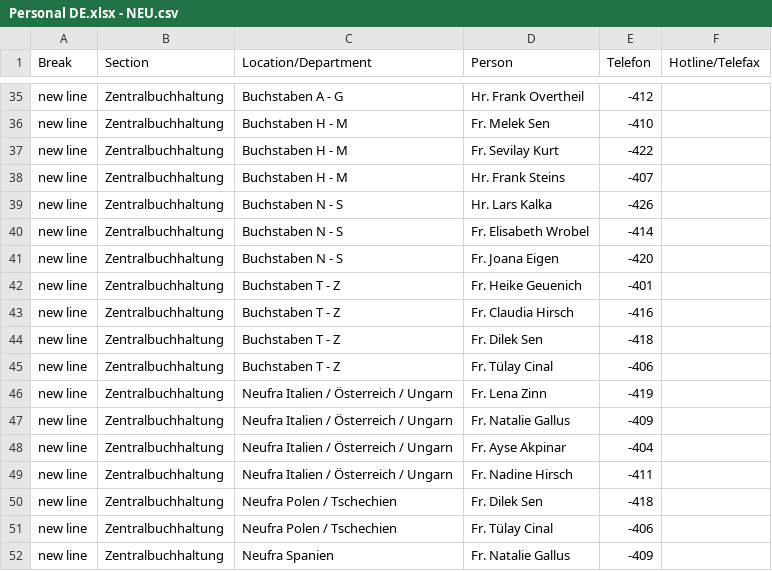
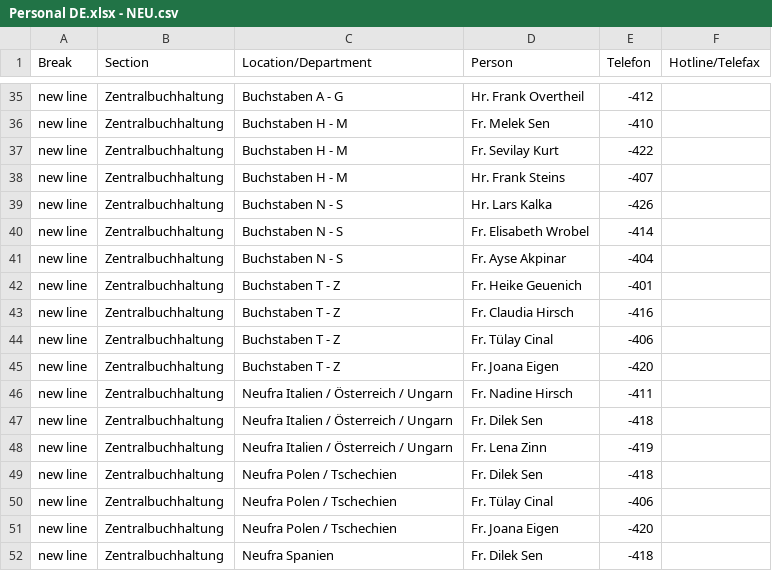
Before and after one commit to NeufraIT/neufra.eu, a CSV file: src/assets/files/locations/Personal DE.xlsx - NEU.csv, drawn as a sheet; only a part is shown, gaps mark what is left out.

Commit message:
Update NEU.csv

```diff
--- a/src/assets/files/locations/Personal DE.xlsx - NEU.csv
+++ b/src/assets/files/locations/Personal DE.xlsx - NEU.csv
@@ -40,13 +40,13 @@ new line,Zentralbuchhaltung,Buchstaben N - S,Hr. Lars Kalka ,-426,
 new line,Zentralbuchhaltung,Buchstaben N - S,Fr. Elisabeth Wrobel ,-414,
-new line,Zentralbuchhaltung,Buchstaben N - S,Fr. Joana Eigen ,-420,
+new line,Zentralbuchhaltung,Buchstaben N - S,Fr. Ayse Akpinar ,-404,
 new line,Zentralbuchhaltung,Buchstaben T - Z,Fr. Heike Geuenich ,-401,
 new line,Zentralbuchhaltung,Buchstaben T - Z,Fr. Claudia Hirsch ,-416,
-new line,Zentralbuchhaltung,Buchstaben T - Z,Fr. Dilek Sen ,-418,
 new line,Zentralbuchhaltung,Buchstaben T - Z,Fr. Tülay Cinal ,-406,
+new line,Zentralbuchhaltung,Buchstaben T - Z,Fr. Joana Eigen ,-420,
+new line,Zentralbuchhaltung,Neufra Italien / Österreich / Ungarn,Fr. Nadine Hirsch ,-411,
+new line,Zentralbuchhaltung,Neufra Italien / Österreich / Ungarn,Fr. Dilek Sen ,-418,
 new line,Zentralbuchhaltung,Neufra Italien / Österreich / Ungarn,Fr. Lena Zinn ,-419,
-new line,Zentralbuchhaltung,Neufra Italien / Österreich / Ungarn,Fr. Natalie Gallus ,-409,
-new line,Zentralbuchhaltung,Neufra Italien / Österreich / Ungarn,Fr. Ayse Akpinar ,-404,
-new line,Zentralbuchhaltung,Neufra Italien / Österreich / Ungarn,Fr. Nadine Hirsch ,-411,
 new line,Zentralbuchhaltung,Neufra Polen / Tschechien,Fr. Dilek Sen ,-418,
 new line,Zentralbuchhaltung,Neufra Polen / Tschechien,Fr. Tülay Cinal ,-406,
-new line,Zentralbuchhaltung,Neufra Spanien,Fr. Natalie Gallus ,-409,
+new line,Zentralbuchhaltung,Neufra Polen / Tschechien,Fr. Joana Eigen ,-420,
+new line,Zentralbuchhaltung,Neufra Spanien,Fr. Dilek Sen ,-418,
```
